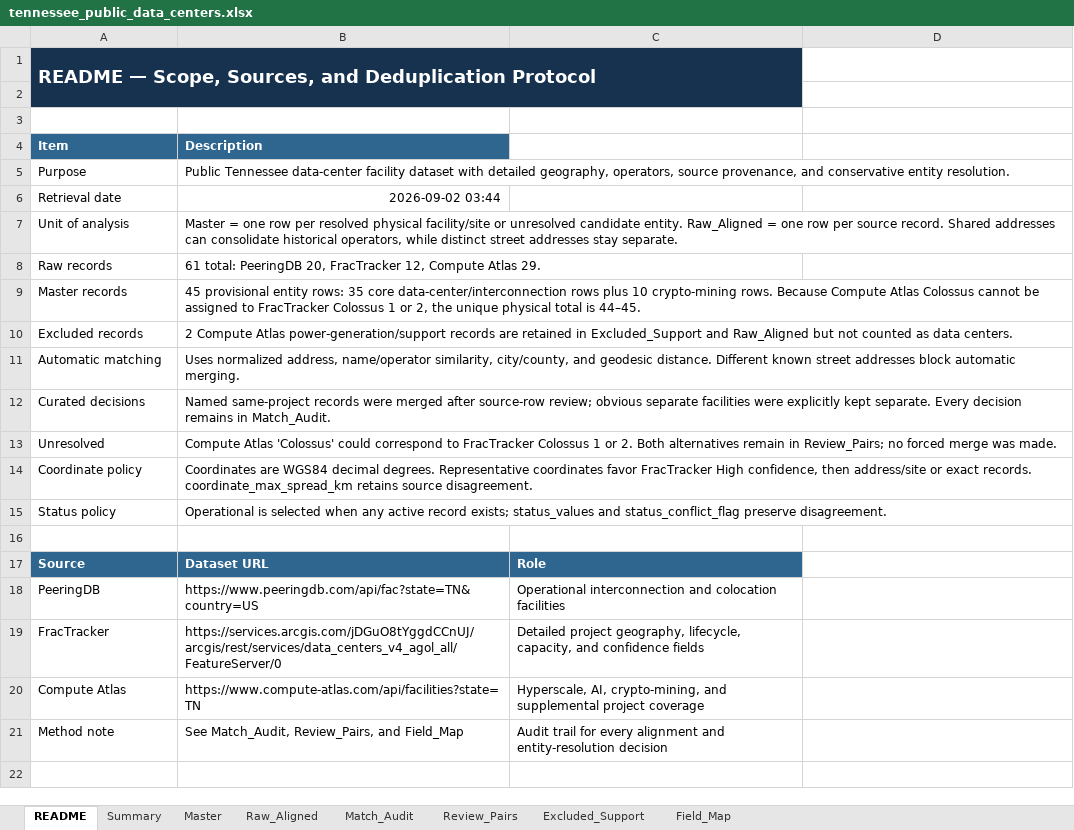
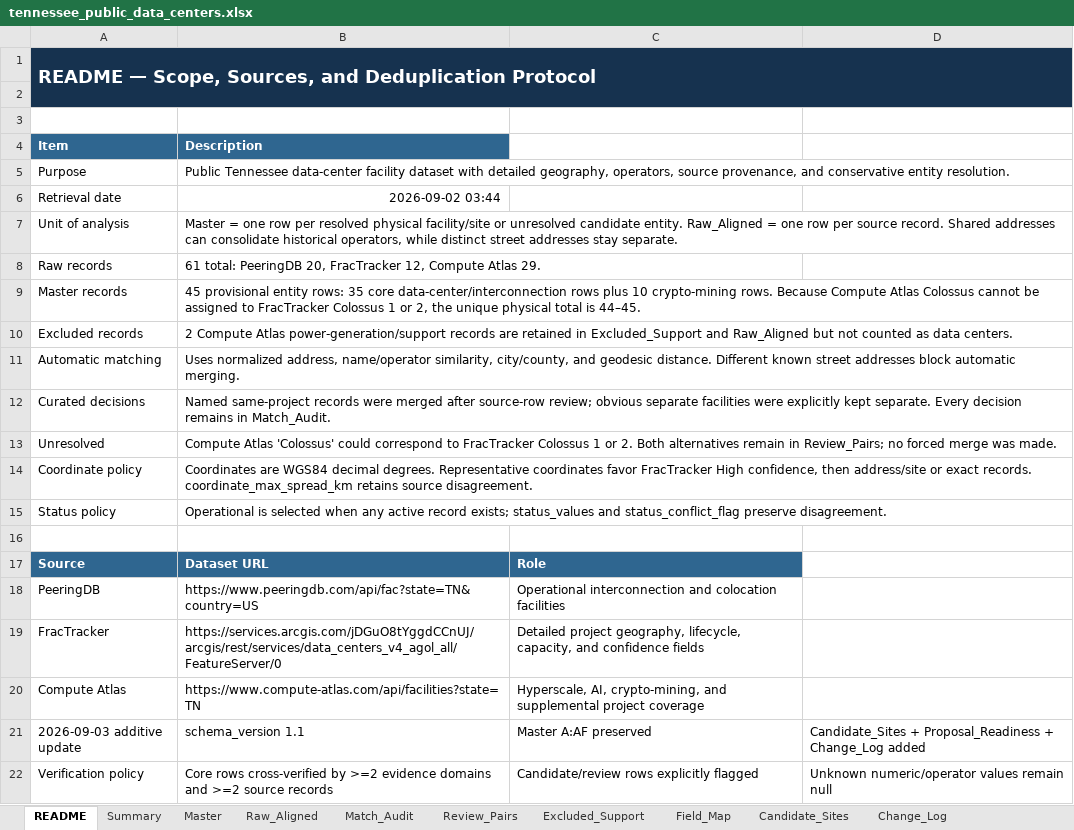
Before and after one commit to Chris-Jin02/DataCenter, an Excel workbook: TN/dataset/tennessee_public_data_centers.xlsx, sheet README, drawn as a sheet; values as stored, in another font and other column widths than the file's, no borders; removed rows and columns are numbered as before the commit, all else as after; the diff names each change by its address in the sheet, - before the commit and + after, or states it on an @@ line.

```diff
--- a/TN/dataset/tennessee_public_data_centers.xlsx (sheet README)
+++ b/TN/dataset/tennessee_public_data_centers.xlsx (sheet README)
+sheet tab: Candidate_Sites
+sheet tab: Change_Log
-A1:C2 merged
+A1:D2 merged
-D1:D2 fill: none
+D1:D2 fill: #16324F
-row 21: Method note | See Match_Audit, Review_Pairs, and Field_Map | Audit trail for every alignment and entity-resolution decision
+row 21: 2026-09-03 additive update | schema_version 1.1 | Master A:AF preserved | Candidate_Sites + Proposal_Readiness + Change_Log added
+row 22: Verification policy | Core rows cross-verified by >=2 evidence domains and >=2 source records | Candidate/review rows explicitly flagged | Unknown numeric/operator values remain null
```
Also changed, not shown: sheet Raw_Aligned, sheet Master, sheet Summary, other sheet tabs, formulas that keep their value, 6 other files.
